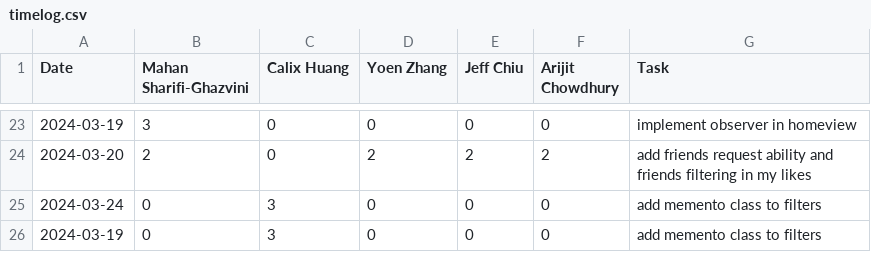
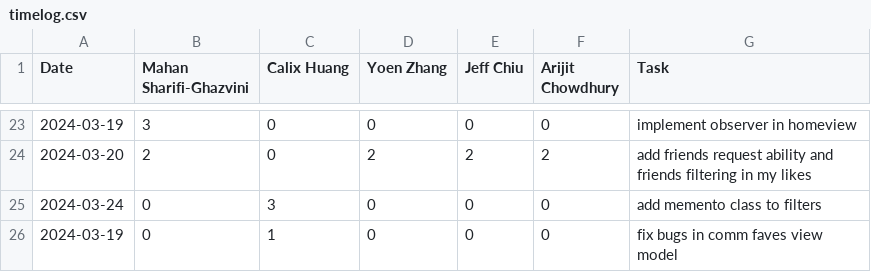
Before and after one commit to yoenzhang/team09-swipebyte, a CSV file: timelog.csv, drawn as a sheet; only a part is shown, gaps mark what is left out.

Commit message:
Update timelog.csv

```diff
--- a/timelog.csv
+++ b/timelog.csv
@@ -25,2 +25,2 @@ Date,Mahan Sharifi-Ghazvini,Calix Huang,Yoen Zhang,Jeff Chiu,Arijit Chowdhury,Ta
 2024-03-24,0,3,0,0,0, add memento class to filters
-2024-03-19,0,3,0,0,0, add memento class to filters
+2024-03-19,0,1,0,0,0, fix bugs in comm faves view model
```
